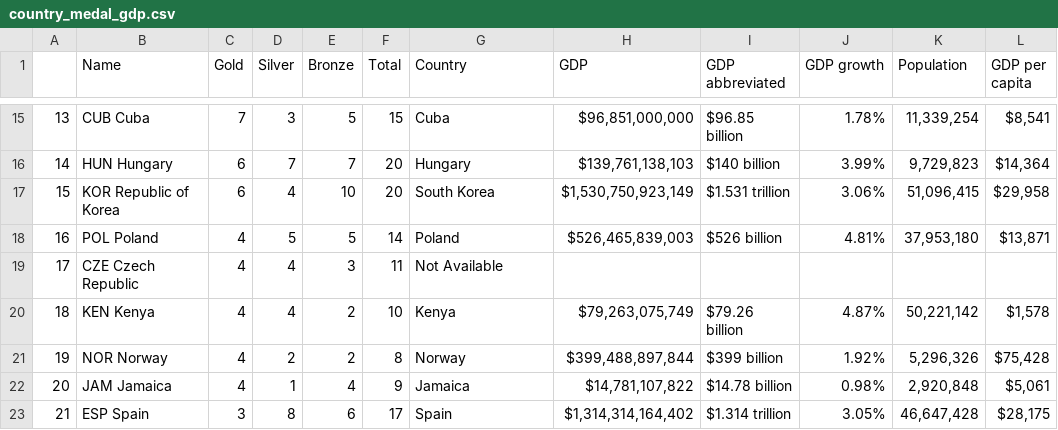
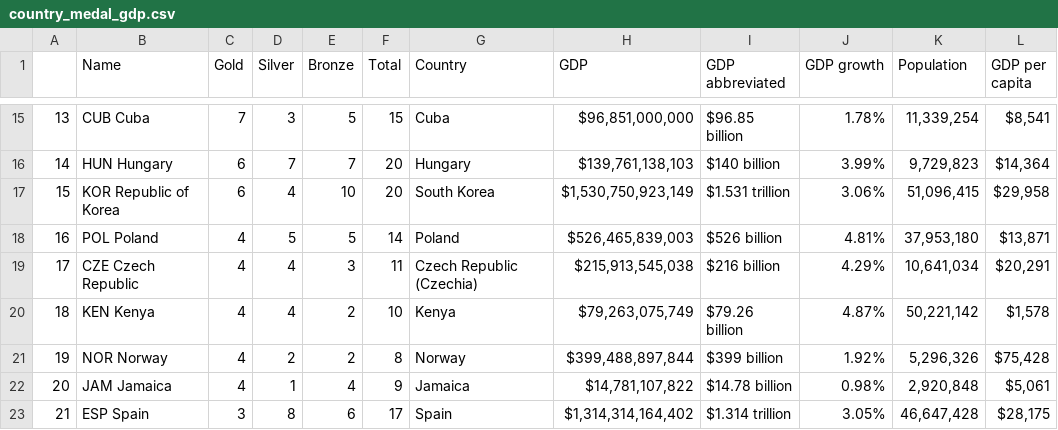
Before and after one commit to hyunsukr/DS5100-Final, a CSV file: country_medal_gdp.csv, drawn as a sheet; only a part is shown, gaps mark what is left out.

Commit message:
update czech rep

```diff
--- a/country_medal_gdp.csv
+++ b/country_medal_gdp.csv
@@ -18,3 +18,3 @@
 16,POL Poland,4,5,5,14,Poland,"$526,465,839,003",$526 billion,4.81%,"37,953,180","$13,871"
-17,CZE Czech Republic,4,4,3,11,Not Available,,,,,
+17,CZE Czech Republic,4,4,3,11,Czech Republic (Czechia),"$215,913,545,038",$216 billion,4.29%,"10,641,034","$20,291"
 18,KEN Kenya,4,4,2,10,Kenya,"$79,263,075,749",$79.26 billion,4.87%,"50,221,142","$1,578"
```
Also changed, not shown: 1 other file.
